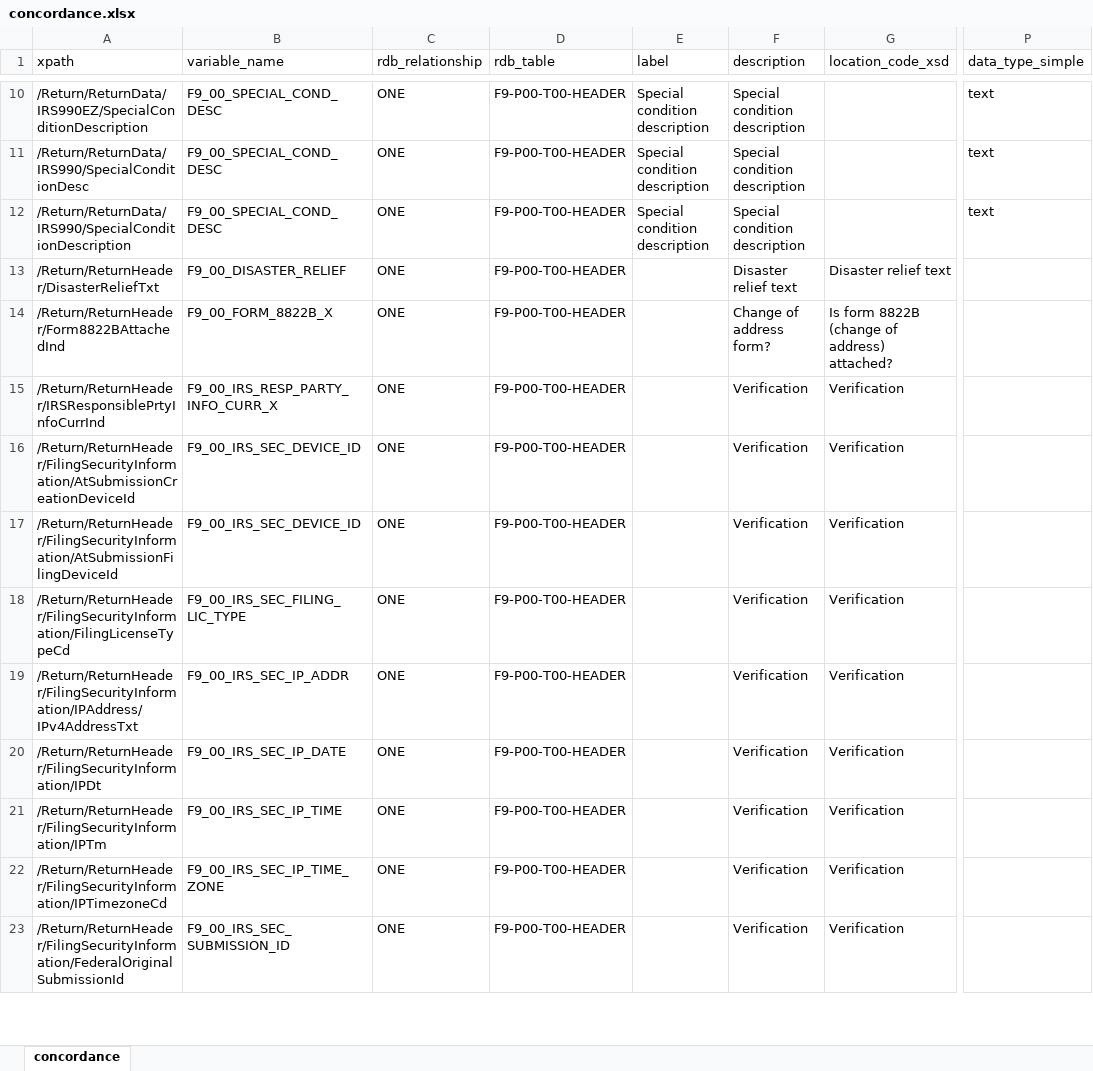
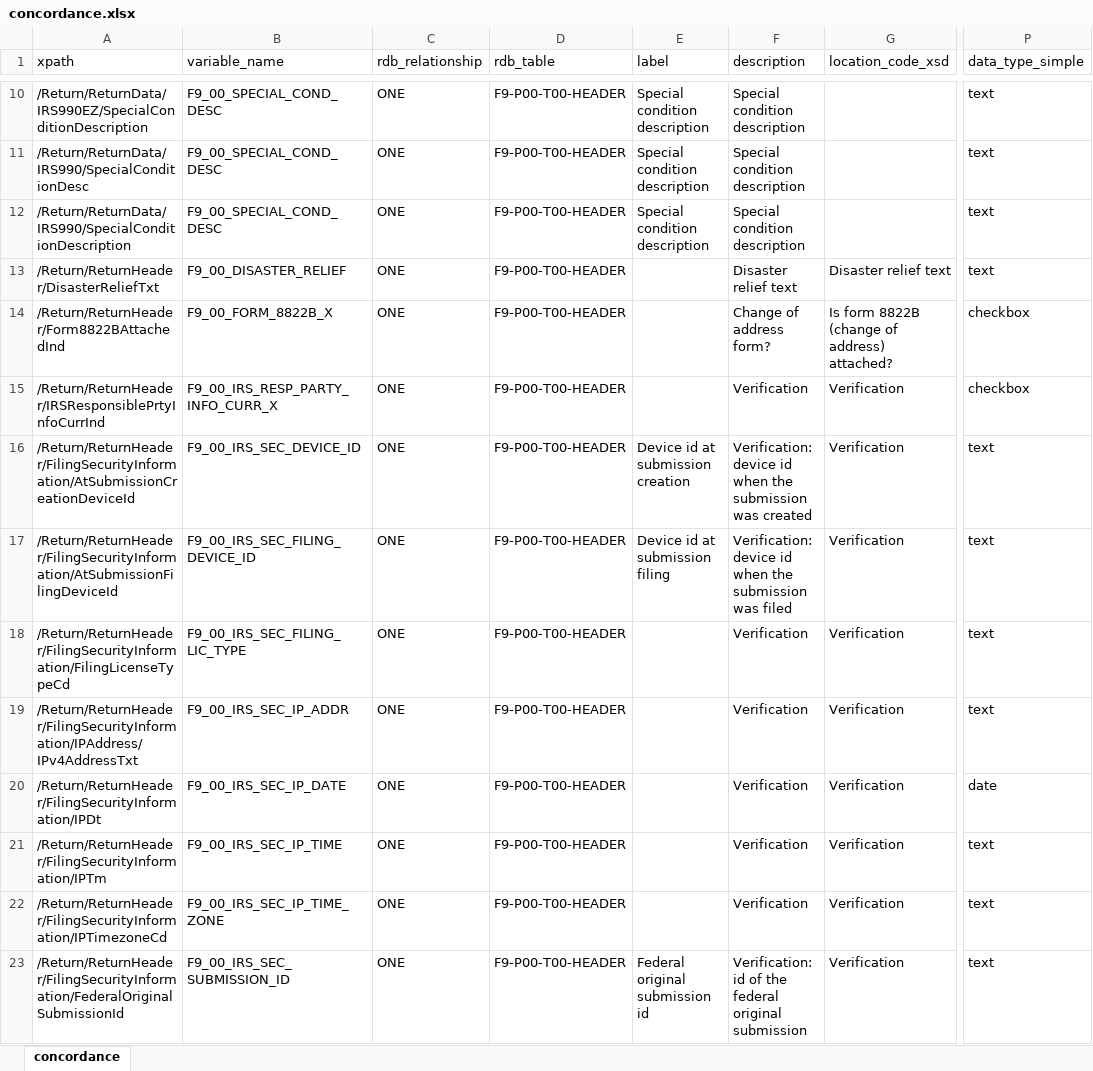
Before and after one commit to Nonprofit-Open-Data-Collective/concordance990, an Excel workbook: concordance.xlsx, sheet concordance, drawn as a sheet; only a part is shown, gaps mark what is left out; values as stored, in another font and other column widths than the file's, no borders; the diff covers the shown part only; the diff names each change by its address in the sheet, - before the commit and + after, or states it on an @@ line.

```diff
--- a/concordance.xlsx (sheet concordance)
+++ b/concordance.xlsx (sheet concordance)
-P13 (data_type_simple): (empty)
+P13 (data_type_simple): text
-P14:P15 (data_type_simple): (empty)
+P14:P15 (data_type_simple): checkbox
-E16 (label): (empty)
+E16 (label): Device id at submission creation
-F16 (description): Verification
+F16 (description): Verification: device id when the submission was created
-P16:P19 (data_type_simple): (empty)
+P16:P19 (data_type_simple): text
-B17 (variable_name): F9_00_IRS_SEC_DEVICE_ID
+B17 (variable_name): F9_00_IRS_SEC_FILING_DEVICE_ID
-E17 (label): (empty)
+E17 (label): Device id at submission filing
-F17 (description): Verification
+F17 (description): Verification: device id when the submission was filed
-P20 (data_type_simple): (empty)
+P20 (data_type_simple): date
-P21:P23 (data_type_simple): (empty)
+P21:P23 (data_type_simple): text
-E23 (label): (empty)
+E23 (label): Federal original submission id
-F23 (description): Verification
+F23 (description): Verification: id of the federal original submission
```
Also changed, not shown: 150 edited cells elsewhere in this sheet, 13 other files.
